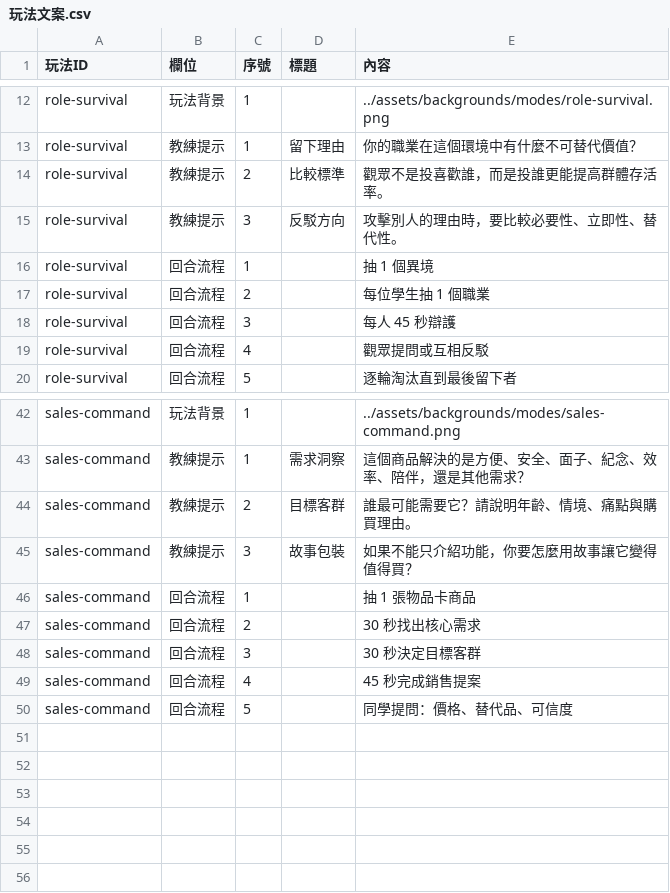
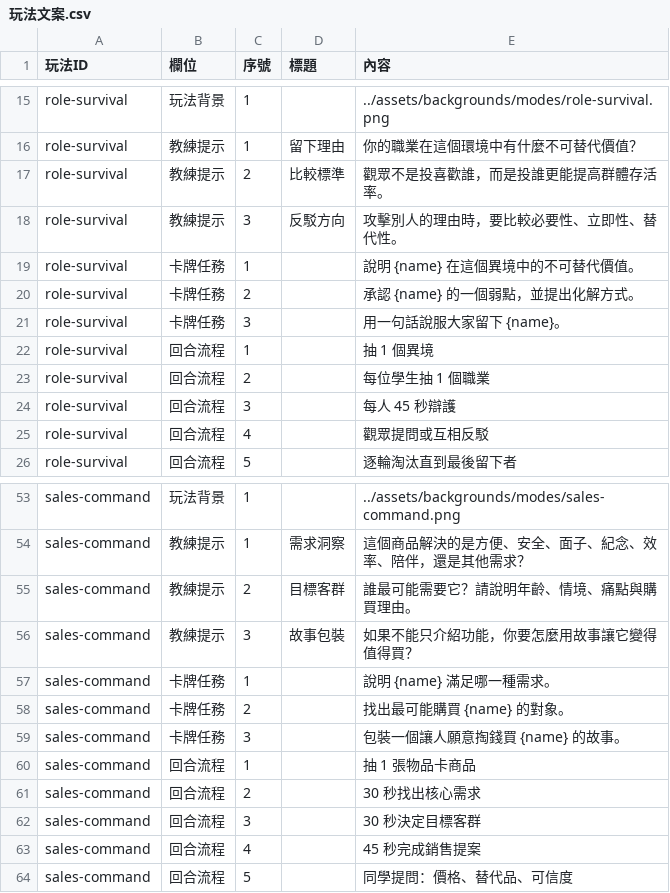
Before and after one commit to macrokernel3000/debatevision, a CSV file: data/content/玩法文案.csv, drawn as a sheet; only a part is shown, gaps mark what is left out; the diff covers the shown part only; the diff names each change by its address in the sheet, - before the commit and + after, or states it on an @@ line.

```diff
--- a/data/content/玩法文案.csv
+++ b/data/content/玩法文案.csv
+row 19: role-survival | 卡牌任務 | 1 |  | 說明 {name} 在這個異境中的不可替代價值。
+row 20: role-survival | 卡牌任務 | 2 |  | 承認 {name} 的一個弱點，並提出化解方式。
+row 21: role-survival | 卡牌任務 | 3 |  | 用一句話說服大家留下 {name}。
+row 57: sales-command | 卡牌任務 | 1 |  | 說明 {name} 滿足哪一種需求。
+row 58: sales-command | 卡牌任務 | 2 |  | 找出最可能購買 {name} 的對象。
+row 59: sales-command | 卡牌任務 | 3 |  | 包裝一個讓人願意掏錢買 {name} 的故事。
```
Also changed, not shown: 8 added rows and 10 edited cells elsewhere in this file, 5 other files.
